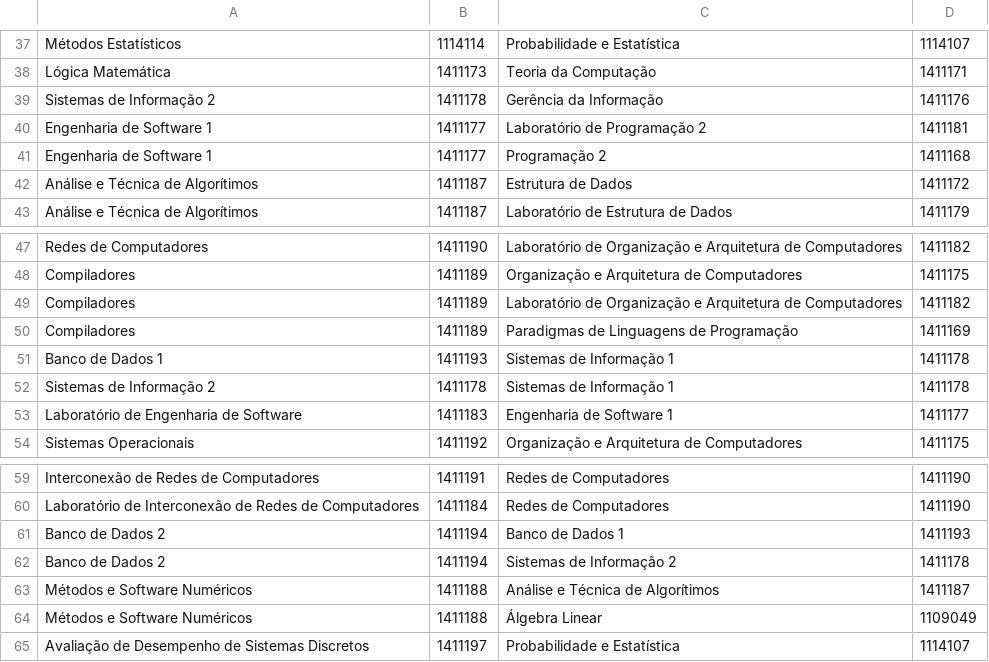
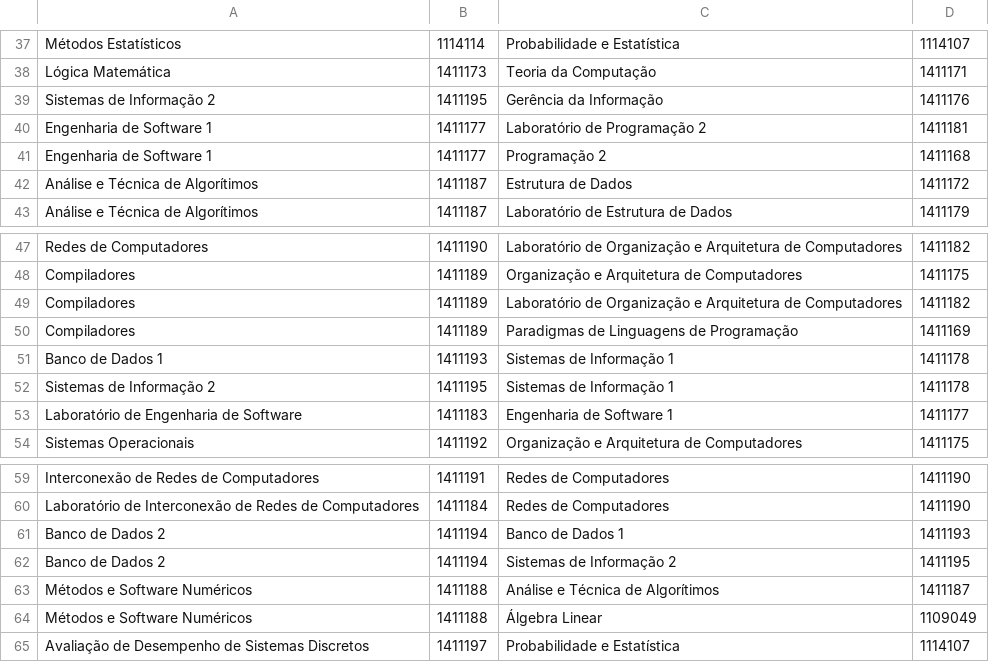
Before and after one commit to analytics-ufcg/ccc-analytics, a CSV file: ccc-analytics-2.0/data/pre-requisitos-por-cadeira.csv, drawn as a sheet; only a part is shown, gaps mark what is left out.

Commit message:
Update pre-requisitos-por-cadeira.csv

```diff
--- a/ccc-analytics-2.0/data/pre-requisitos-por-cadeira.csv
+++ b/ccc-analytics-2.0/data/pre-requisitos-por-cadeira.csv
@@ -38,3 +38,3 @@ Métodos Estatísticos,1114114,Probabilidade e Estatística,1114107
 Lógica Matemática,1411173,Teoria da Computação,1411171
-Sistemas de Informação 2,1411178,Gerência da Informação,1411176
+Sistemas de Informação 2,1411195,Gerência da Informação,1411176
 Engenharia de Software 1,1411177,Laboratório de Programação 2,1411181
@@ -51,3 +51,3 @@ Compiladores,1411189,Paradigmas de Linguagens de Programação,1411169
 Banco de Dados 1,1411193,Sistemas de Informação 1,1411178
-Sistemas de Informação 2,1411178,Sistemas de Informação 1,1411178
+Sistemas de Informação 2,1411195,Sistemas de Informação 1,1411178
 Laboratório de Engenharia de Software,1411183,Engenharia de Software 1,1411177
@@ -61,3 +61,3 @@ Laboratório de Interconexão de Redes de Computadores,1411184,Redes de Computad
 Banco de Dados 2,1411194,Banco de Dados 1,1411193
-Banco de Dados 2,1411194,Sistemas de Informação 2,1411178
+Banco de Dados 2,1411194,Sistemas de Informação 2,1411195
 Métodos e Software Numéricos,1411188,Análise e Técnica de Algorítimos,1411187
```
